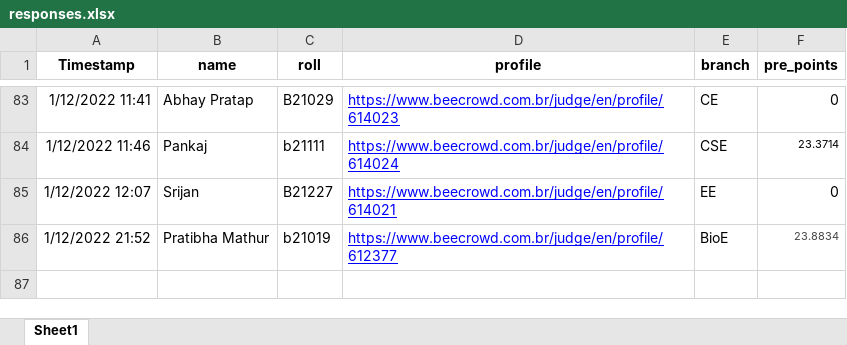
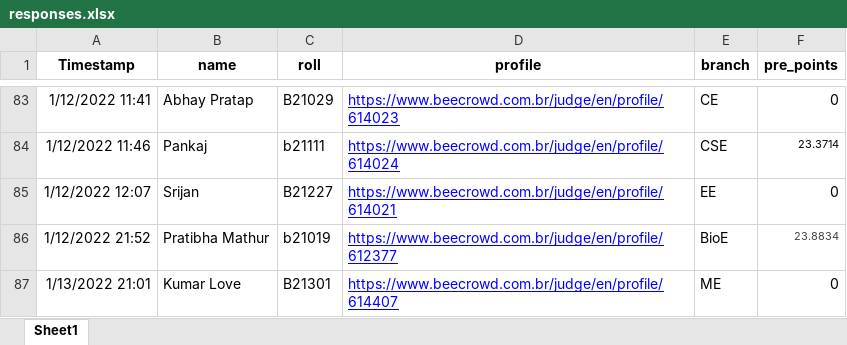
Before and after one commit to lavish2210/URI-Leaderboard-2021, an Excel workbook: responses.xlsx, sheet Sheet1, drawn as a sheet; only a part is shown, gaps mark what is left out; values as stored, in another font and other column widths than the file's, no borders; the diff names each change by its address in the sheet, - before the commit and + after, or states it on an @@ line.

Commit message:
Added 1 more

```diff
--- a/responses.xlsx (sheet Sheet1)
+++ b/responses.xlsx (sheet Sheet1)
+row 87: 1/13/2022 21:01 | Kumar Love | B21301 | https://www.beecrowd.com.br/judge/en/profile/614407 | ME | 0
```
